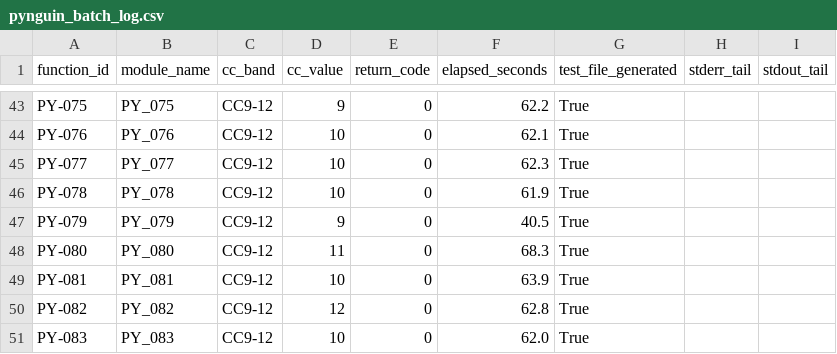
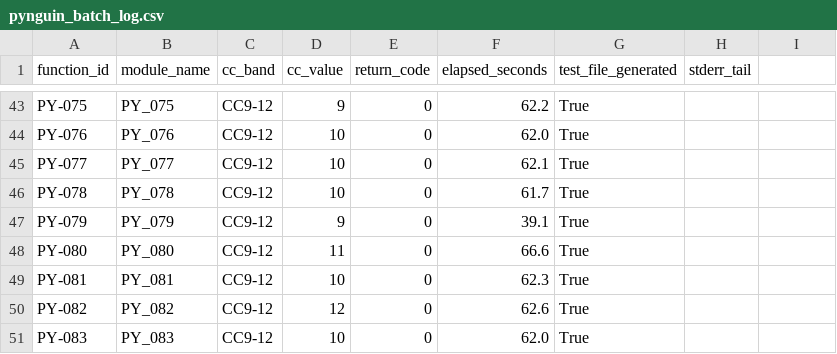
Before and after one commit to hungnguyen-gith/RT-SWT-004-nhom5, a CSV file: data/results/pynguin_batch_log.csv, drawn as a sheet; only a part is shown, gaps mark what is left out; the diff covers the shown part only.

```diff
--- a/data/results/pynguin_batch_log.csv
+++ b/data/results/pynguin_batch_log.csv
@@ -1 +1 @@
-function_id,module_name,cc_band,cc_value,return_code,elapsed_seconds,test_file_generated,stderr_tail,stdout_tail
+function_id,module_name,cc_band,cc_value,return_code,elapsed_seconds,test_file_generated,stderr_tail
@@ -57,7 +44,7 @@ PY-075,PY_075,CC9-12,9,0,62.2,True,,
-PY-076,PY_076,CC9-12,10,0,62.1,True,,
-PY-077,PY_077,CC9-12,10,0,62.3,True,,
-PY-078,PY_078,CC9-12,10,0,61.9,True,,
-PY-079,PY_079,CC9-12,9,0,40.5,True,,
-PY-080,PY_080,CC9-12,11,0,68.3,True,,
-PY-081,PY_081,CC9-12,10,0,63.9,True,,
-PY-082,PY_082,CC9-12,12,0,62.8,True,,
+PY-076,PY_076,CC9-12,10,0,62.0,True,
+PY-077,PY_077,CC9-12,10,0,62.1,True,
+PY-078,PY_078,CC9-12,10,0,61.7,True,
+PY-079,PY_079,CC9-12,9,0,39.1,True,
+PY-080,PY_080,CC9-12,11,0,66.6,True,
+PY-081,PY_081,CC9-12,10,0,62.3,True,
+PY-082,PY_082,CC9-12,12,0,62.6,True,
```
Also changed, not shown: 59 edited cells elsewhere in this file, 17 other files.
